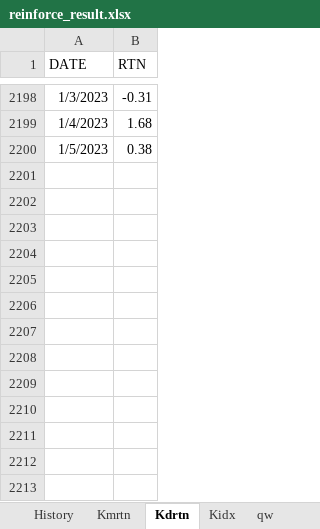
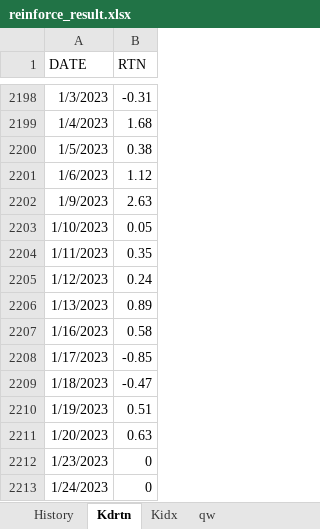
Before and after one commit to kyoujinkim/KospiModel_Monthly, an Excel workbook: data/reinforce_result.xlsx, sheet Kdrtn, drawn as a sheet; only a part is shown, gaps mark what is left out; values as stored, in another font and other column widths than the file's, no borders; the diff names each change by its address in the sheet, - before the commit and + after, or states it on an @@ line.

```diff
--- a/data/reinforce_result.xlsx (sheet Kdrtn)
+++ b/data/reinforce_result.xlsx (sheet Kdrtn)
-sheet tab: Kmrtn
+row 2201: 1/6/2023 | 1.12
+row 2202: 1/9/2023 | 2.63
+row 2203: 1/10/2023 | 0.05
+row 2204: 1/11/2023 | 0.35
+row 2205: 1/12/2023 | 0.24
+row 2206: 1/13/2023 | 0.89
+row 2207: 1/16/2023 | 0.58
+row 2208: 1/17/2023 | -0.85
+row 2209: 1/18/2023 | -0.47
+row 2210: 1/19/2023 | 0.51
+row 2211: 1/20/2023 | 0.63
+row 2212: 1/23/2023 | 0
+row 2213: 1/24/2023 | 0
```
Also changed, not shown: sheet History, sheet qw, sheet Kidx, other sheet tabs, formulas that keep their value, 7 other files.
